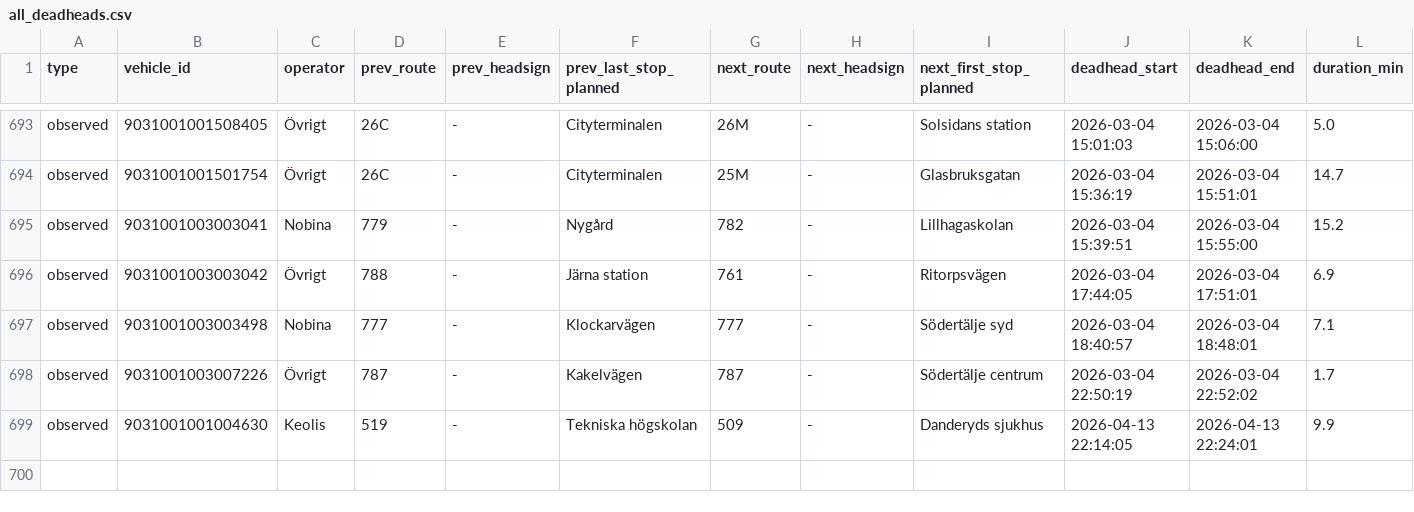
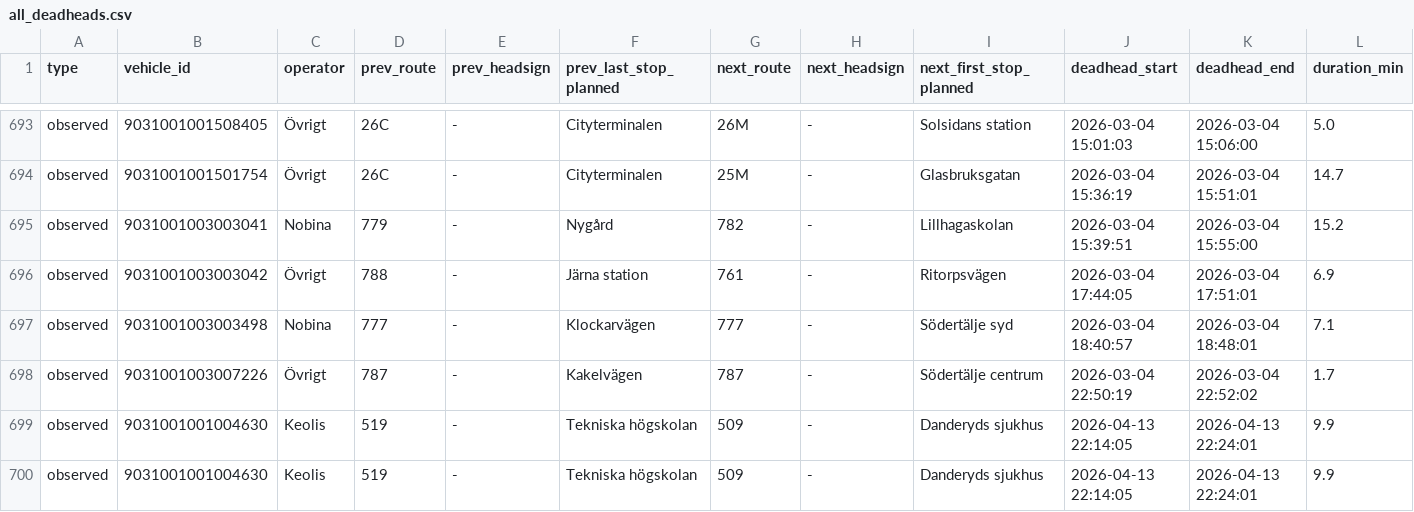
Before and after one commit to HEVI-SE/Trafiklab, a CSV file: data/all_deadheads.csv, drawn as a sheet; only a part is shown, gaps mark what is left out; rows hold the shown columns only; the diff names each change by its address in the sheet, - before the commit and + after, or states it on an @@ line.

Commit message:
Cache data for 2026-04-14

```diff
--- a/data/all_deadheads.csv
+++ b/data/all_deadheads.csv
+row 700: observed | 9031001001004630 | Keolis | 519 | - | Tekniska högskolan | 509 | - | Danderyds sjukhus | 2026-04-13 22:14:05 | 2026-04-13 22:24:01 | 9.9
```
